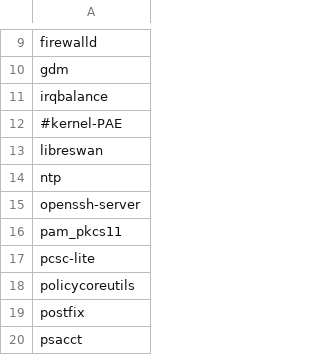
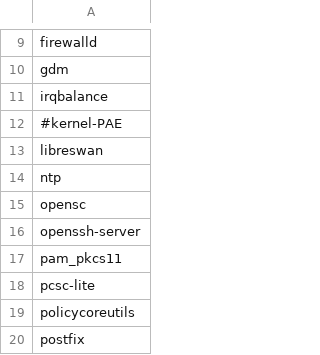
Before and after one commit to svet-se/content, a CSV file: rhel7/templates/csv/packages_installed.csv, drawn as a sheet; only a part is shown, gaps mark what is left out; the shorter side is filled out with more unchanged rows; the diff names each change by its address in the sheet, - before the commit and + after, or states it on an @@ line.

```diff
--- a/rhel7/templates/csv/packages_installed.csv
+++ b/rhel7/templates/csv/packages_installed.csv
+row 15: opensc
```
Also changed, not shown: 17 other files.
